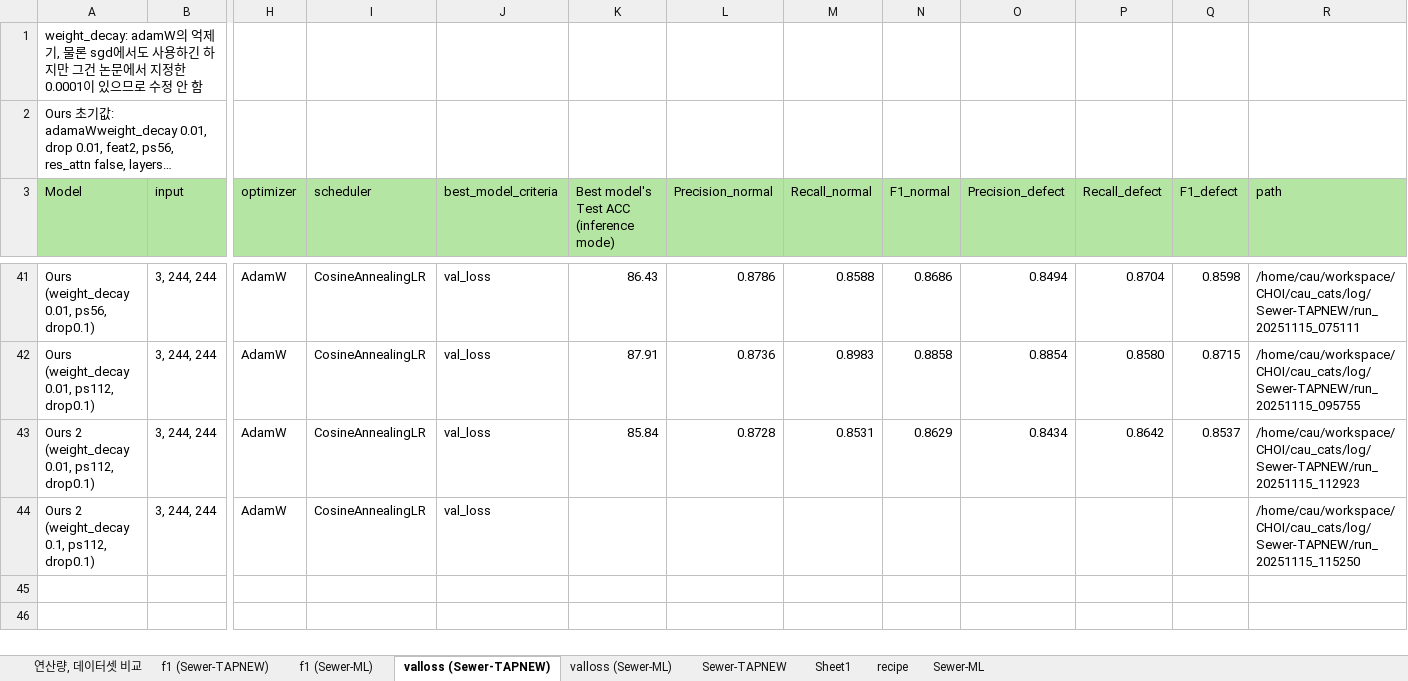
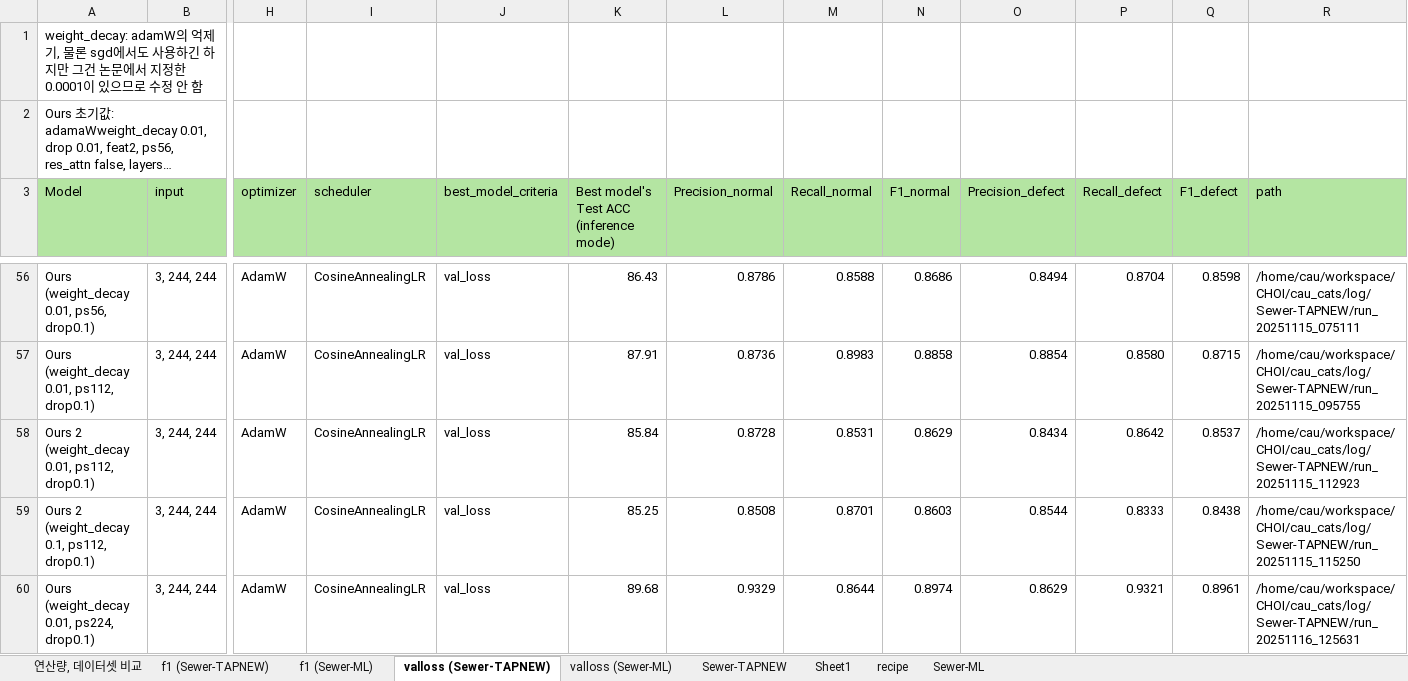
Before and after one commit to Hannibal730/On-device-Sewer-Defect-Inspection, an Excel workbook: table.xlsx, sheet valloss (Sewer-TAPNEW), drawn as a sheet; only a part is shown, gaps mark what is left out; long unchanged cells end in …; values as stored, in another font and other column widths than the file's, no borders; conditional formats not drawn; addresses are those after the commit; rows hold the shown columns only; the diff covers the shown part only; the diff names each change by its address in the sheet, - before the commit and + after, or states it on an @@ line.

Commit message:
Ours (weight_decay 0.1, ps112, drop0.1, res_attn)	3, 244, 244	Resize, RandomHorizontalFlip, ColorJitter, Norm	256	CrossEntropyLoss()	90	FALSE	AdamW	CosineAnnealingLR	val_loss

```diff
--- a/table.xlsx (sheet valloss (Sewer-TAPNEW))
+++ b/table.xlsx (sheet valloss (Sewer-TAPNEW))
-K59: (empty)
+K59: 85.25
-L59 (Precision_normal): (empty)
+L59 (Precision_normal): 0.8508
-M59 (Recall_normal): (empty)
+M59 (Recall_normal): 0.8701
-N59 (F1_normal): (empty)
+N59 (F1_normal): 0.8603
-O59 (Precision_defect): (empty)
+O59 (Precision_defect): 0.8544
-P59 (Recall_defect): (empty)
+P59 (Recall_defect): 0.8333
-Q59 (F1_defect): (empty)
+Q59 (F1_defect): 0.8438
+row 60: Ours (weight_decay 0.01, ps224, drop0.1) | 3, 244, 244 | AdamW | CosineAnnealingLR | val_loss | 89.68 | 0.9329 | 0.8644 | 0.8974 | 0.8629 | 0.9321 | 0.8961 | /home/cau/workspace/CHOI/cau_cats/log/Sewer-TAPNEW/run_20251116_125631
```
Also changed, not shown: 21 added rows, 6 removed rows, 4 moved rows, 3 edited cells and cell formats elsewhere in this sheet, sheet valloss (Sewer-ML), sheet f1 (Sewer-TAPNEW), 1 other file.
